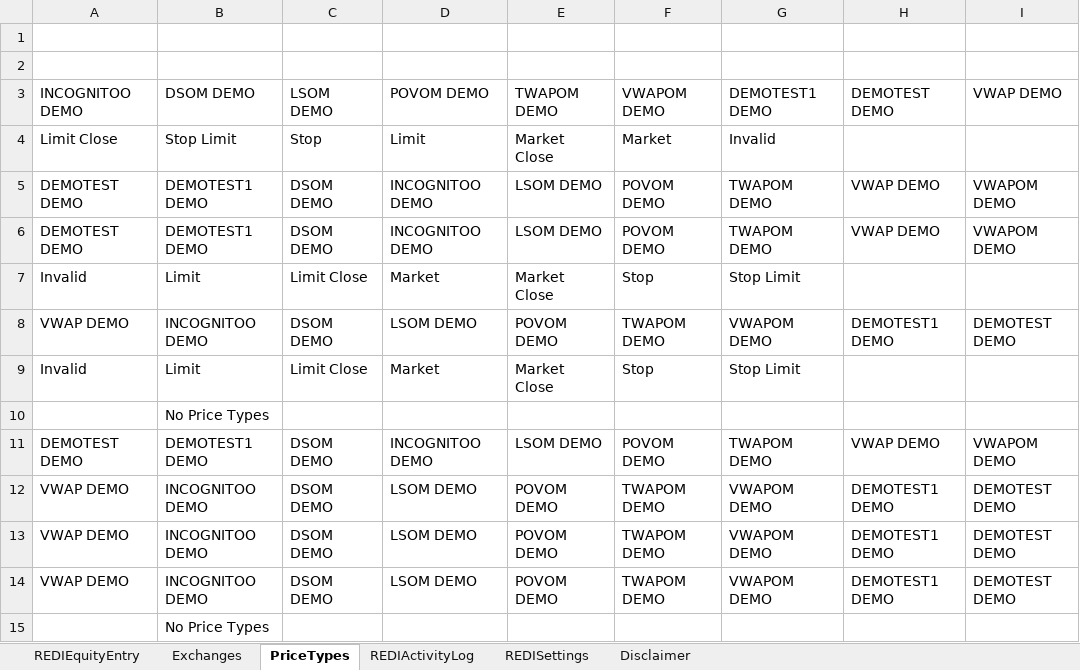
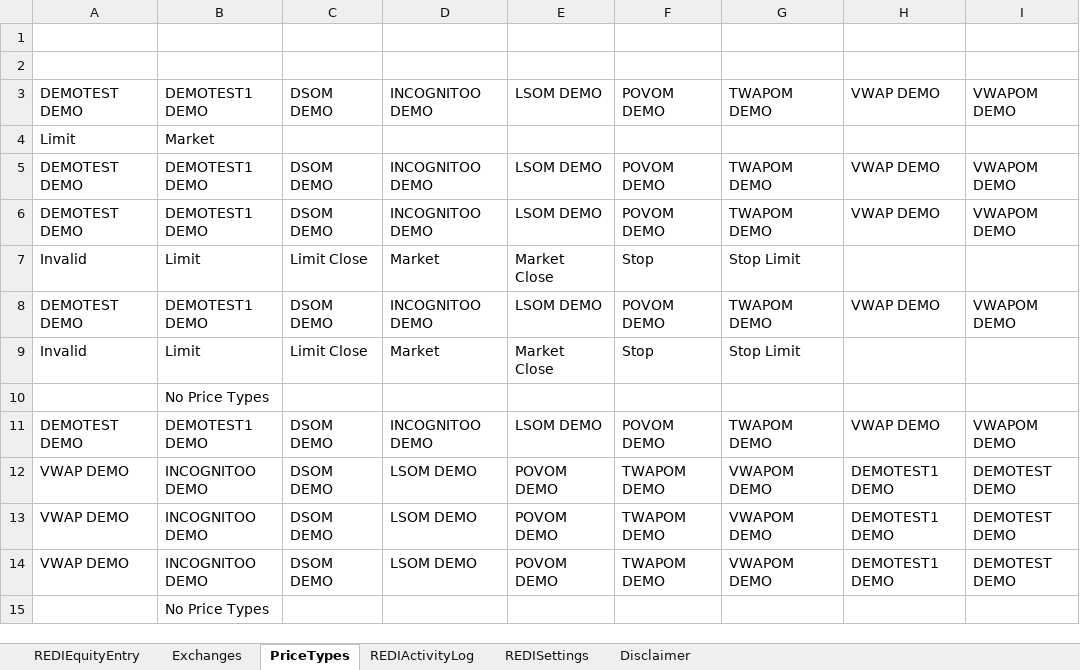
Before and after one commit to LSEG-API-Samples/Example.REDI.VB.ExcelExamples, an Excel workbook: Order Entry - Singles Batch Load (Global Equities & Futures)needs 20.0.xlsm, sheet PriceTypes, drawn as a sheet; values as stored, in another font and other column widths than the file's, no borders; removed rows and columns are numbered as before the commit, all else as after; the diff names each change by its address in the sheet, - before the commit and + after, or states it on an @@ line.

```diff
--- a/Order Entry - Singles Batch Load (Global Equities & Futures)needs 20.0.xlsm (sheet PriceTypes)
+++ b/Order Entry - Singles Batch Load (Global Equities & Futures)needs 20.0.xlsm (sheet PriceTypes)
-row 3: INCOGNITOO DEMO | DSOM DEMO | LSOM DEMO | POVOM DEMO | TWAPOM DEMO | VWAPOM DEMO | DEMOTEST1 DEMO | DEMOTEST DEMO | VWAP DEMO
-row 4: Limit Close | Stop Limit | Stop | Limit | Market Close | Market | Invalid
+row 3: DEMOTEST DEMO | DEMOTEST1 DEMO | DSOM DEMO | INCOGNITOO DEMO | LSOM DEMO | POVOM DEMO | TWAPOM DEMO | VWAP DEMO | VWAPOM DEMO
+row 4: Limit | Market
-row 8: VWAP DEMO | INCOGNITOO DEMO | DSOM DEMO | LSOM DEMO | POVOM DEMO | TWAPOM DEMO | VWAPOM DEMO | DEMOTEST1 DEMO | DEMOTEST DEMO
+row 8: DEMOTEST DEMO | DEMOTEST1 DEMO | DSOM DEMO | INCOGNITOO DEMO | LSOM DEMO | POVOM DEMO | TWAPOM DEMO | VWAP DEMO | VWAPOM DEMO
```
Also changed, not shown: sheet REDIEquityEntry, sheet REDIActivityLog, sheet Exchanges, Order Entry - Singles Batch Load (US Options)needs 20.0.xlsm.
